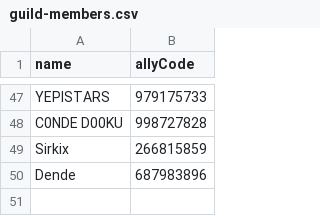
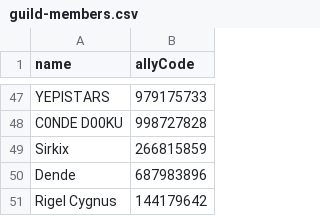
Before and after one commit to maathjtmfaselli/maathjtmfaselli.github.io, a CSV file: data/guild/guild-members.csv, drawn as a sheet; only a part is shown, gaps mark what is left out; the diff names each change by its address in the sheet, - before the commit and + after, or states it on an @@ line.

Commit message:
data update

```diff
--- a/data/guild/guild-members.csv
+++ b/data/guild/guild-members.csv
+row 51: Rigel Cygnus | 144179642
```
Also changed, not shown: 7 other files.
